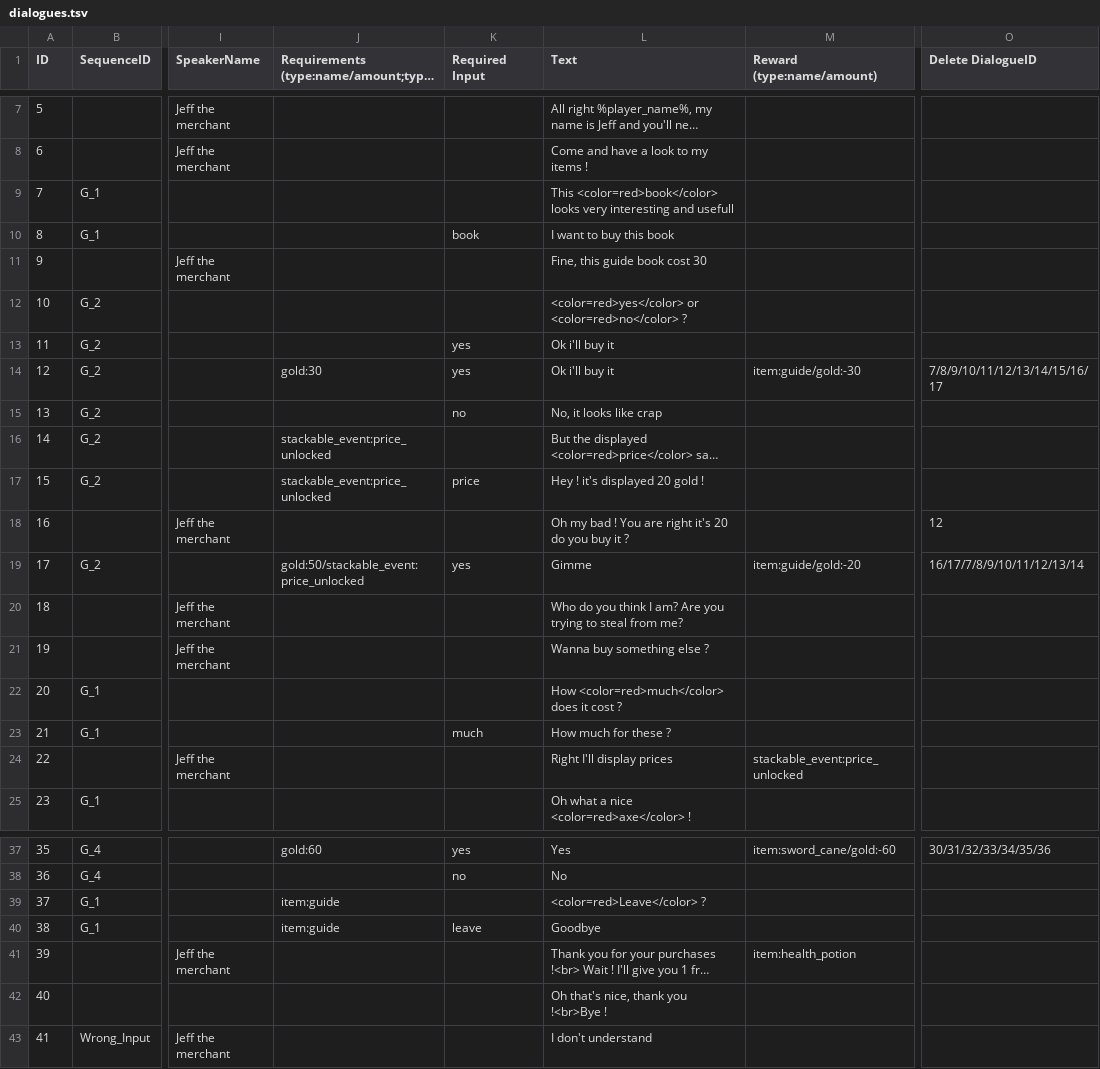
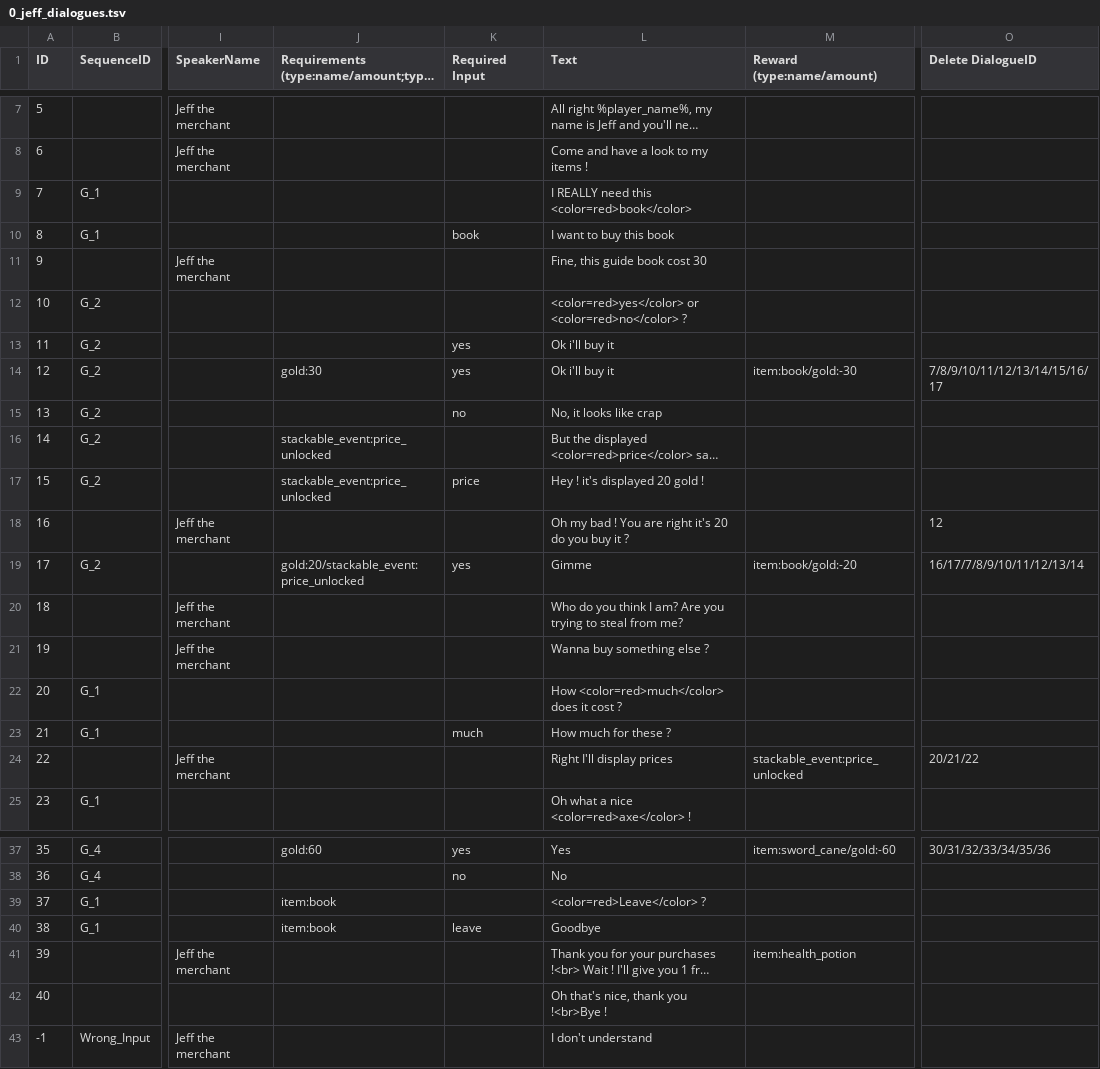
Before and after one commit to pemdora/dugeoncrawlerGJ, a TSV file: Assets/StreamingAssets/0_jeff_dialogues.tsv (was Assets/StreamingAssets/dialogues.tsv), drawn as a sheet; only a part is shown, gaps mark what is left out; long unchanged cells end in …; the diff names each change by its address in the sheet, - before the commit and + after, or states it on an @@ line.

```diff
--- a/Assets/StreamingAssets/dialogues.tsv
+++ b/Assets/StreamingAssets/0_jeff_dialogues.tsv
-L9 (Text): This <color=red>book</color> looks very interesting and usefull
+L9 (Text): I REALLY need this <color=red>book</color>
-M14 (Reward (type:name/amount)): item:guide/gold:-30
+M14 (Reward (type:name/amount)): item:book/gold:-30
-J19: gold:50/stackable_event:price_unlocked
+J19: gold:20/stackable_event:price_unlocked
-M19 (Reward (type:name/amount)): item:guide/gold:-20
+M19 (Reward (type:name/amount)): item:book/gold:-20
-O24 (Delete DialogueID): (empty)
+O24 (Delete DialogueID): 20/21/22
-J39:J40: item:guide
+J39:J40: item:book
-A43 (ID): 41
+A43 (ID): -1
```
Also changed, not shown: 16 other files.
